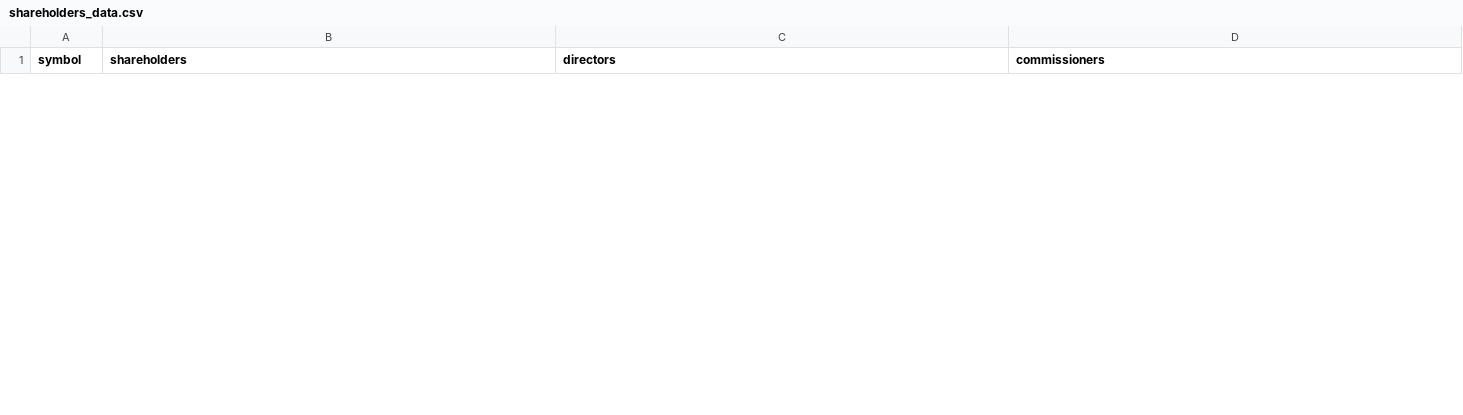
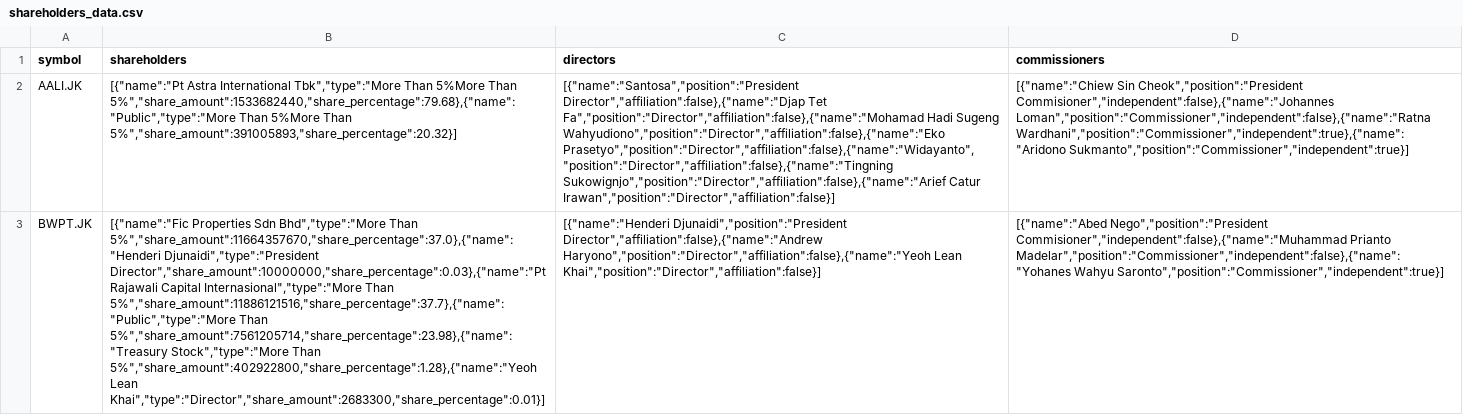
Before and after one commit to supertypeai/sectors_idx_profile_updater, a CSV file: data/shareholders_data.csv, drawn as a sheet; only a part is shown; the diff covers the shown part only; the diff names each change by its address in the sheet, - before the commit and + after, or states it on an @@ line.

```diff
--- a/data/shareholders_data.csv
+++ b/data/shareholders_data.csv
+row 2: AALI.JK | [{"name":"Pt Astra International Tbk","type":"More Than 5%More Than 5%","share_amount":1533682440,"share_percentage":79.68},{"name":"Public","type":"More Than 5%More Than 5%","share_amount":391005893,"share_percentage":20.32}] | [{"name":"Santosa","position":"President Director","affiliation":false},{"name":"Djap Tet Fa","position":"Director","affiliation":false},{"name":"Mohamad Hadi Sugeng Wahyudiono","position":"Director","affiliation":false},{"name":"Eko Prasetyo","position":"Director","affiliation":false},{"name":"Widayanto","position":"Director","affiliation":false},{"name":"Tingning Sukowignjo","position":"Director","affiliation":false},{"name":"Arief Catur Irawan","position":"Director","affiliation":false}] | [{"name":"Chiew Sin Cheok","position":"President Commisioner","independent":false},{"name":"Johannes Loman","position":"Commissioner","independent":false},{"name":"Ratna Wardhani","position":"Commissioner","independent":true},{"name":"Aridono Sukmanto","position":"Commissioner","independent":true}]
+row 3: BWPT.JK | [{"name":"Fic Properties Sdn Bhd","type":"More Than 5%","share_amount":11664357670,"share_percentage":37.0},{"name":"Henderi Djunaidi","type":"President Director","share_amount":10000000,"share_percentage":0.03},{"name":"Pt Rajawali Capital Internasional","type":"More Than 5%","share_amount":11886121516,"share_percentage":37.7},{"name":"Public","type":"More Than 5%","share_amount":7561205714,"share_percentage":23.98},{"name":"Treasury Stock","type":"More Than 5%","share_amount":402922800,"share_percentage":1.28},{"name":"Yeoh Lean Khai","type":"Director","share_amount":2683300,"share_percentage":0.01}] | [{"name":"Henderi Djunaidi","position":"President Director","affiliation":false},{"name":"Andrew Haryono","position":"Director","affiliation":false},{"name":"Yeoh Lean Khai","position":"Director","affiliation":false}] | [{"name":"Abed Nego","position":"President Commisioner","independent":false},{"name":"Muhammad Prianto Madelar","position":"Commissioner","independent":false},{"name":"Yohanes Wahyu Saronto","position":"Commissioner","independent":true}]
```
Also changed, not shown: 2 removed rows elsewhere in this file, 2 other files.
